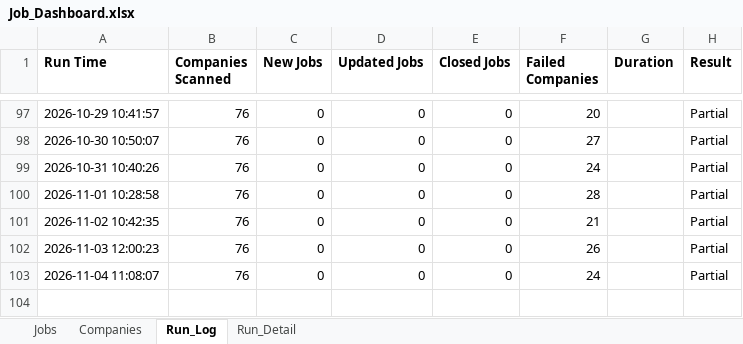
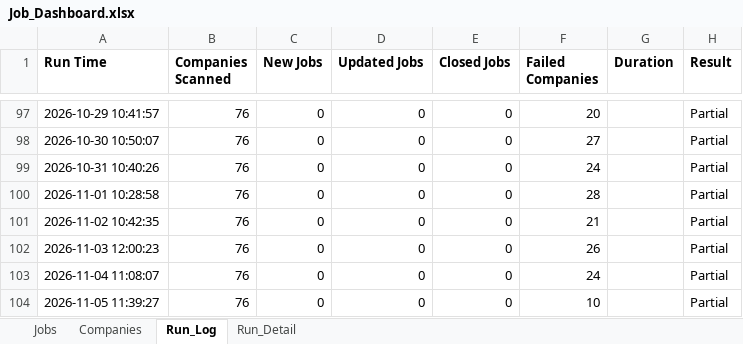
Before and after one commit to sabrinahan93-byte/PCIP, an Excel workbook: output/Job_Dashboard.xlsx, sheet Run_Log, drawn as a sheet; only a part is shown, gaps mark what is left out; values as stored, in another font and other column widths than the file's, no borders; the diff names each change by its address in the sheet, - before the commit and + after, or states it on an @@ line.

```diff
--- a/output/Job_Dashboard.xlsx (sheet Run_Log)
+++ b/output/Job_Dashboard.xlsx (sheet Run_Log)
+row 104: 2026-11-05 11:39:27 | 76 | 0 | 0 | 0 | 10 |  | Partial
```
Also changed, not shown: sheet Run_Detail, sheet Jobs, 1 other file.
